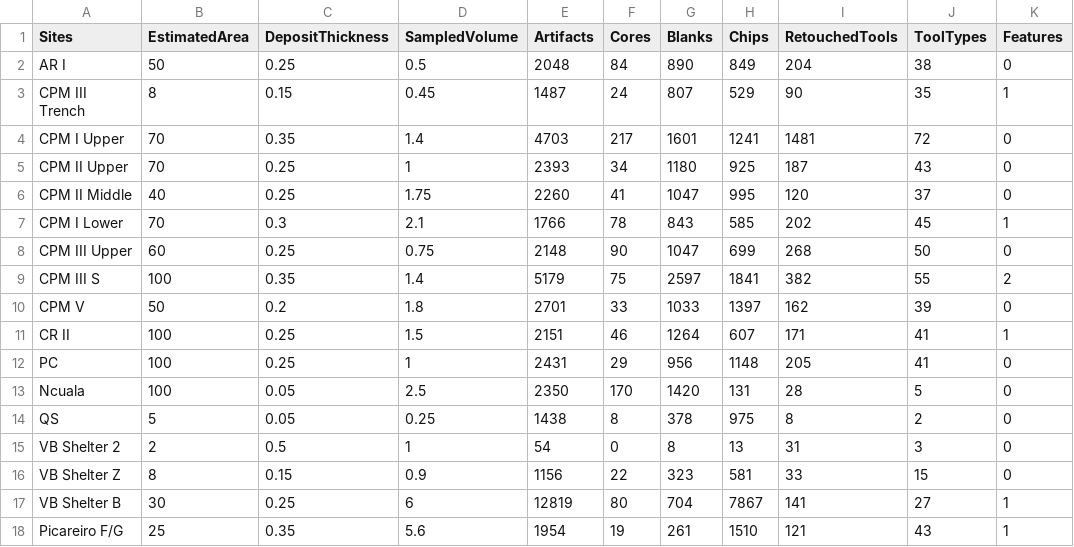
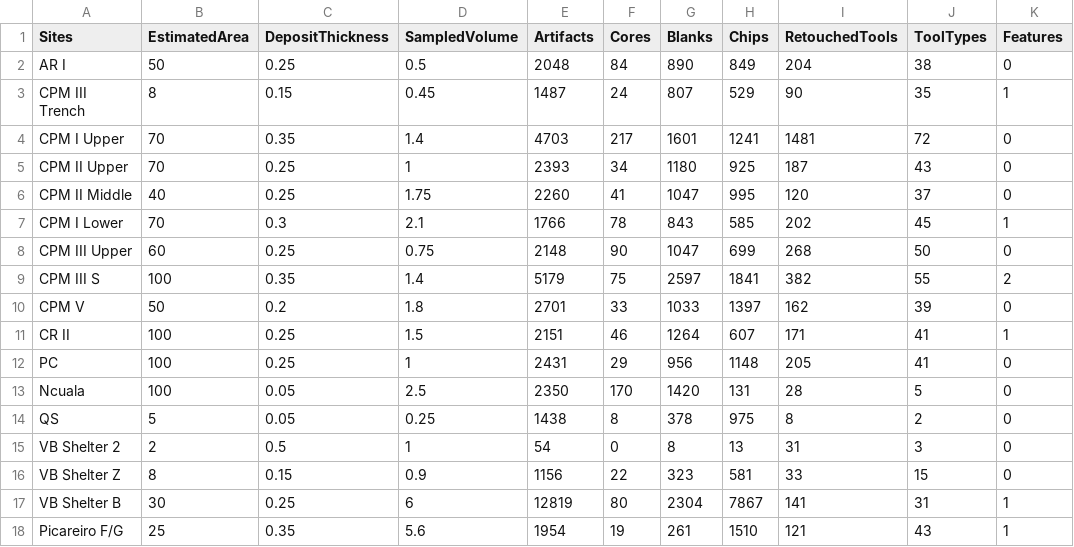
Before and after one commit to jmcascalheira/ShortTermOccupations, a CSV file: analysis/data/raw_data/raw_dataset.csv, drawn as a sheet.

```diff
--- a/analysis/data/raw_data/raw_dataset.csv
+++ b/analysis/data/raw_data/raw_dataset.csv
@@ -16,3 +16,3 @@ VB Shelter 2,2,0.5,1,54,0,8,13,31,3,0
 VB Shelter Z,8,0.15,0.9,1156,22,323,581,33,15,0
-VB Shelter B,30,0.25,6,12819,80,704,7867,141,27,1
+VB Shelter B,30,0.25,6,12819,80,2304,7867,141,31,1
 Picareiro F/G,25,0.35,5.6,1954,19,261,1510,121,43,1
```
Also changed, not shown: 6 other files.
